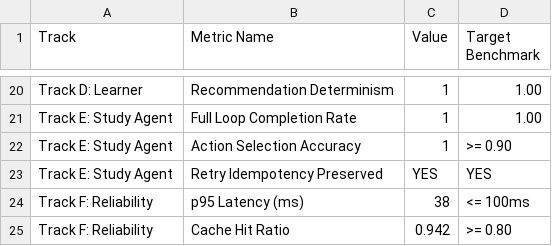
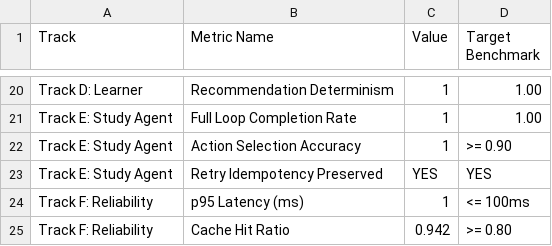
Before and after one commit to AbhijeetKushwaha1213/Ming, a CSV file: benchmarks/results/latest_evaluation.csv, drawn as a sheet; only a part is shown, gaps mark what is left out.

Commit message:
fix(phase-8): validate benchmark statistics and provenance

```diff
--- a/benchmarks/results/latest_evaluation.csv
+++ b/benchmarks/results/latest_evaluation.csv
@@ -23,3 +23,3 @@ Track E: Study Agent,Action Selection Accuracy,1,>= 0.90
 Track E: Study Agent,Retry Idempotency Preserved,YES,YES
-Track F: Reliability,p95 Latency (ms),38,<= 100ms
+Track F: Reliability,p95 Latency (ms),1,<= 100ms
 Track F: Reliability,Cache Hit Ratio,0.942,>= 0.80
```
Also changed, not shown: 8 other files.
